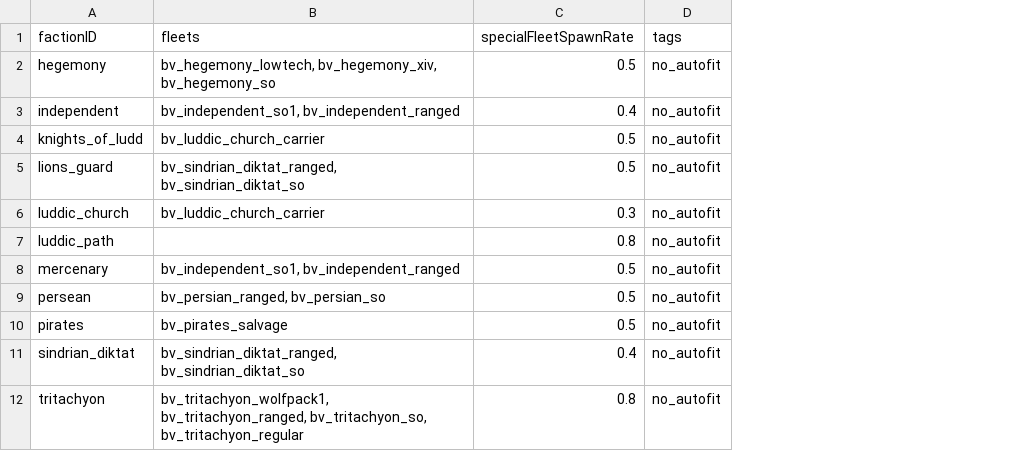
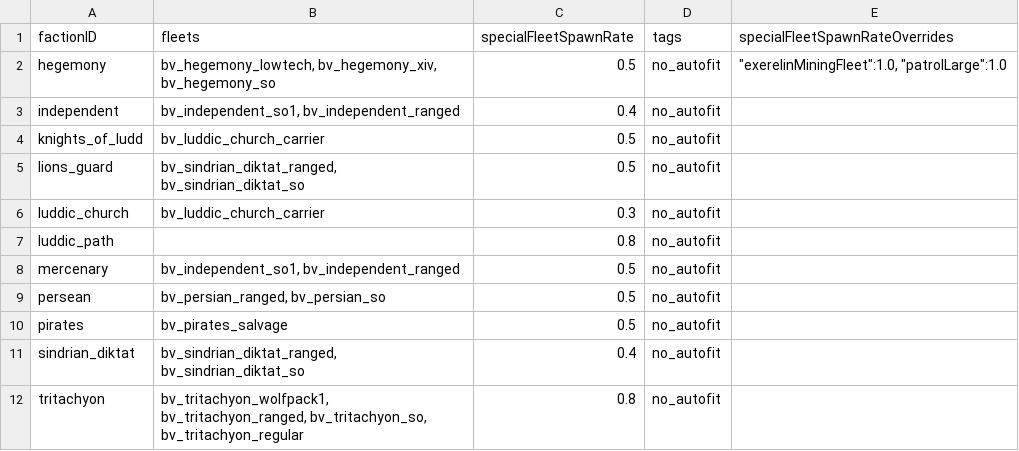
Before and after one commit to itBeABruhmoment/BetterVariants, a CSV file: data/bettervariants/faction_tags.csv, drawn as a sheet; the diff names each change by its address in the sheet, - before the commit and + after, or states it on an @@ line.

```diff
--- a/data/bettervariants/faction_tags.csv
+++ b/data/bettervariants/faction_tags.csv
+column E (specialFleetSpawnRateOverrides), row 2: "exerelinMiningFleet":1.0, "patrolLarge":1.0
```
Also changed, not shown: 3 other files.
